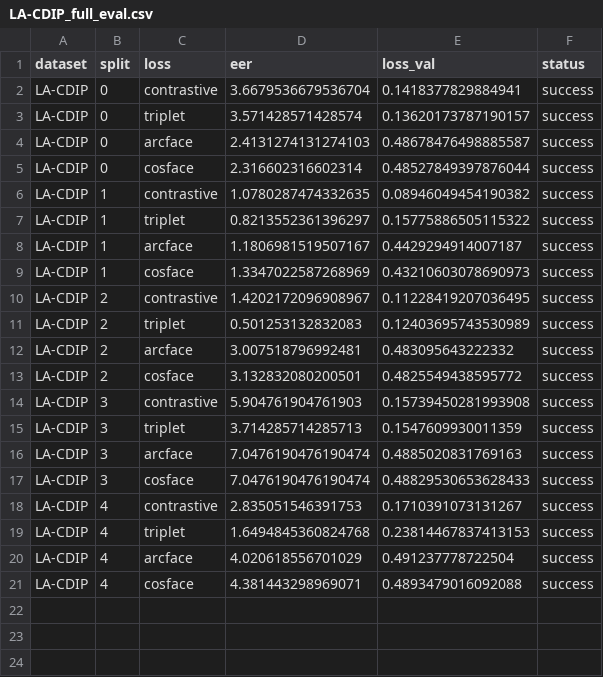
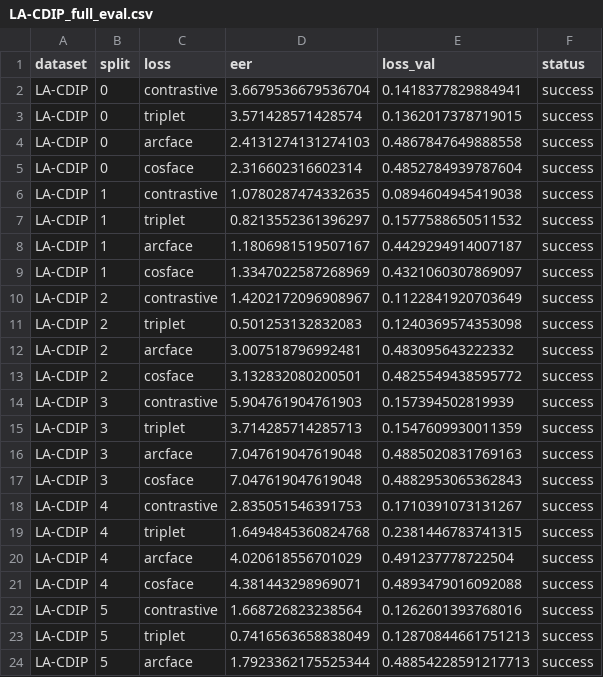
Before and after one commit to jpcosta90/CaVL-Doc, a CSV file: results/LA-CDIP_full_eval.csv, drawn as a sheet.

Commit message:
feat: resume full eval

```diff
--- a/results/LA-CDIP_full_eval.csv
+++ b/results/LA-CDIP_full_eval.csv
@@ -2,20 +2,23 @@ dataset,split,loss,eer,loss_val,status
 LA-CDIP,0,contrastive,3.6679536679536704,0.1418377829884941,success
-LA-CDIP,0,triplet,3.571428571428574,0.13620173787190157,success
-LA-CDIP,0,arcface,2.4131274131274103,0.48678476498885587,success
-LA-CDIP,0,cosface,2.316602316602314,0.48527849397876044,success
-LA-CDIP,1,contrastive,1.0780287474332635,0.08946049454190382,success
-LA-CDIP,1,triplet,0.8213552361396297,0.15775886505115322,success
+LA-CDIP,0,triplet,3.571428571428574,0.1362017378719015,success
+LA-CDIP,0,arcface,2.4131274131274103,0.4867847649888558,success
+LA-CDIP,0,cosface,2.316602316602314,0.4852784939787604,success
+LA-CDIP,1,contrastive,1.0780287474332635,0.0894604945419038,success
+LA-CDIP,1,triplet,0.8213552361396297,0.1577588650511532,success
 LA-CDIP,1,arcface,1.1806981519507167,0.4429294914007187,success
-LA-CDIP,1,cosface,1.3347022587268969,0.43210603078690973,success
-LA-CDIP,2,contrastive,1.4202172096908967,0.11228419207036495,success
-LA-CDIP,2,triplet,0.501253132832083,0.12403695743530989,success
+LA-CDIP,1,cosface,1.3347022587268969,0.4321060307869097,success
+LA-CDIP,2,contrastive,1.4202172096908967,0.1122841920703649,success
+LA-CDIP,2,triplet,0.501253132832083,0.1240369574353098,success
 LA-CDIP,2,arcface,3.007518796992481,0.483095643222332,success
 LA-CDIP,2,cosface,3.132832080200501,0.4825549438595772,success
-LA-CDIP,3,contrastive,5.904761904761903,0.15739450281993908,success
+LA-CDIP,3,contrastive,5.904761904761903,0.157394502819939,success
 LA-CDIP,3,triplet,3.714285714285713,0.1547609930011359,success
-LA-CDIP,3,arcface,7.0476190476190474,0.4885020831769163,success
-LA-CDIP,3,cosface,7.0476190476190474,0.48829530653628433,success
+LA-CDIP,3,arcface,7.047619047619048,0.4885020831769163,success
+LA-CDIP,3,cosface,7.047619047619048,0.4882953065362843,success
 LA-CDIP,4,contrastive,2.835051546391753,0.1710391073131267,success
-LA-CDIP,4,triplet,1.6494845360824768,0.23814467837413153,success
+LA-CDIP,4,triplet,1.6494845360824768,0.2381446783741315,success
 LA-CDIP,4,arcface,4.020618556701029,0.491237778722504,success
 LA-CDIP,4,cosface,4.381443298969071,0.4893479016092088,success
+LA-CDIP,5,contrastive,1.668726823238564,0.1262601393768016,success
+LA-CDIP,5,triplet,0.7416563658838049,0.12870844661751213,success
+LA-CDIP,5,arcface,1.7923362175525344,0.48854228591217713,success
```
Also changed, not shown: 1 other file.
